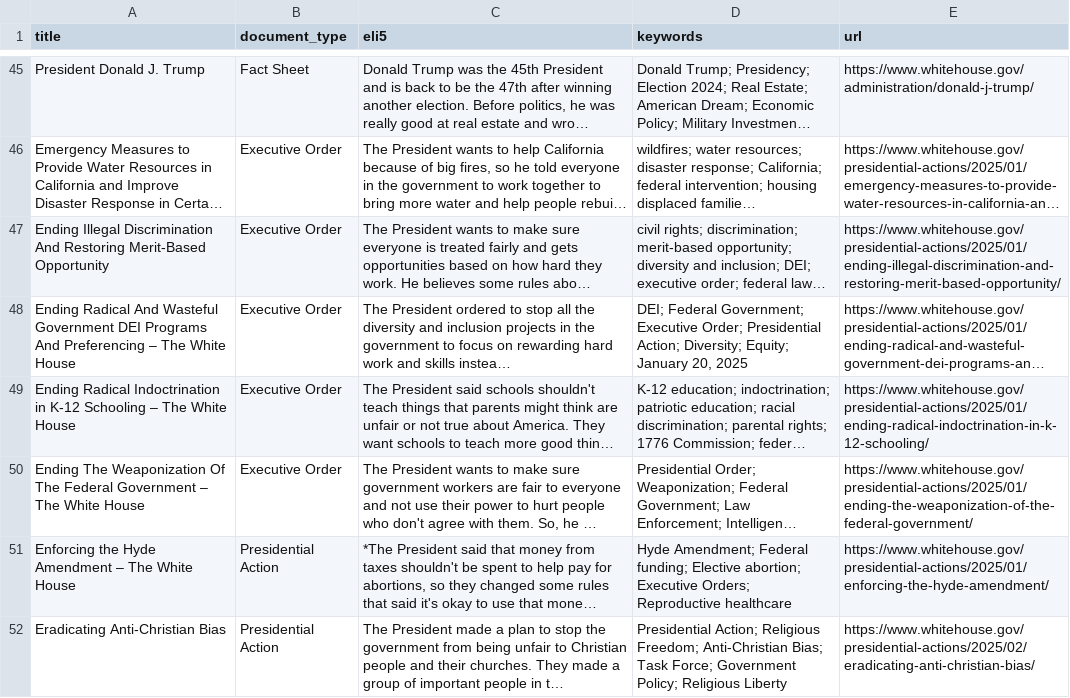
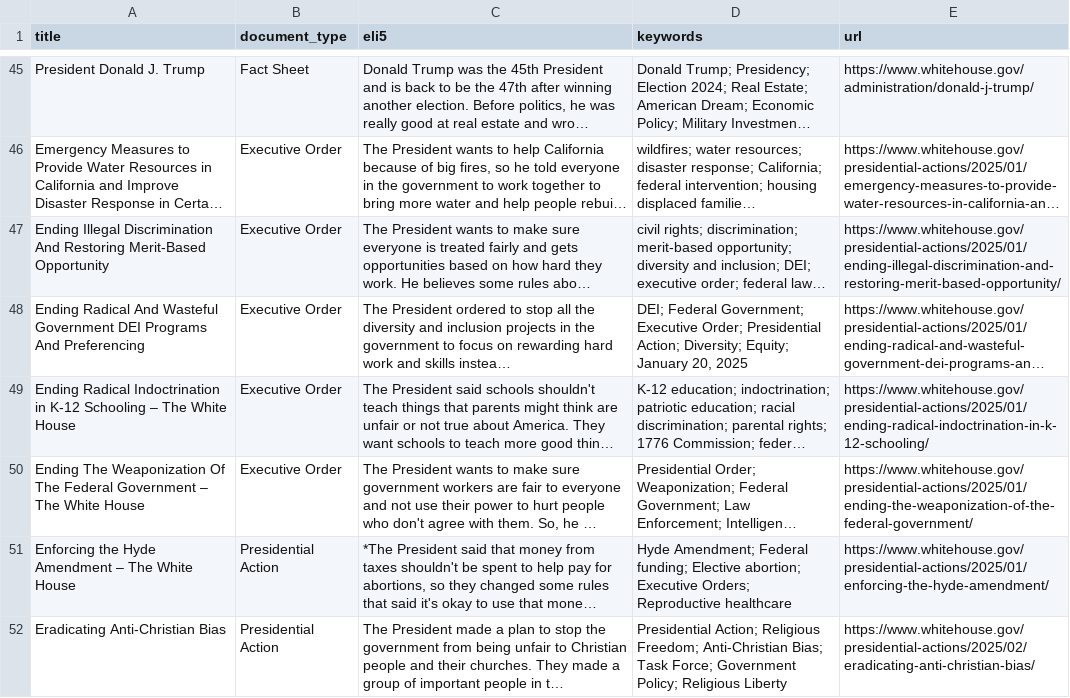
Before and after one commit to mjbommar/wh-pa, a CSV file: pages.csv, drawn as a sheet; only a part is shown, gaps mark what is left out; long unchanged cells end in …; the diff names each change by its address in the sheet, - before the commit and + after, or states it on an @@ line.

```diff
--- a/pages.csv
+++ b/pages.csv
-A48 (title): …And Preferencing – The White House
+A48 (title): …And Preferencing
```
Also changed, not shown: 1 other file.
